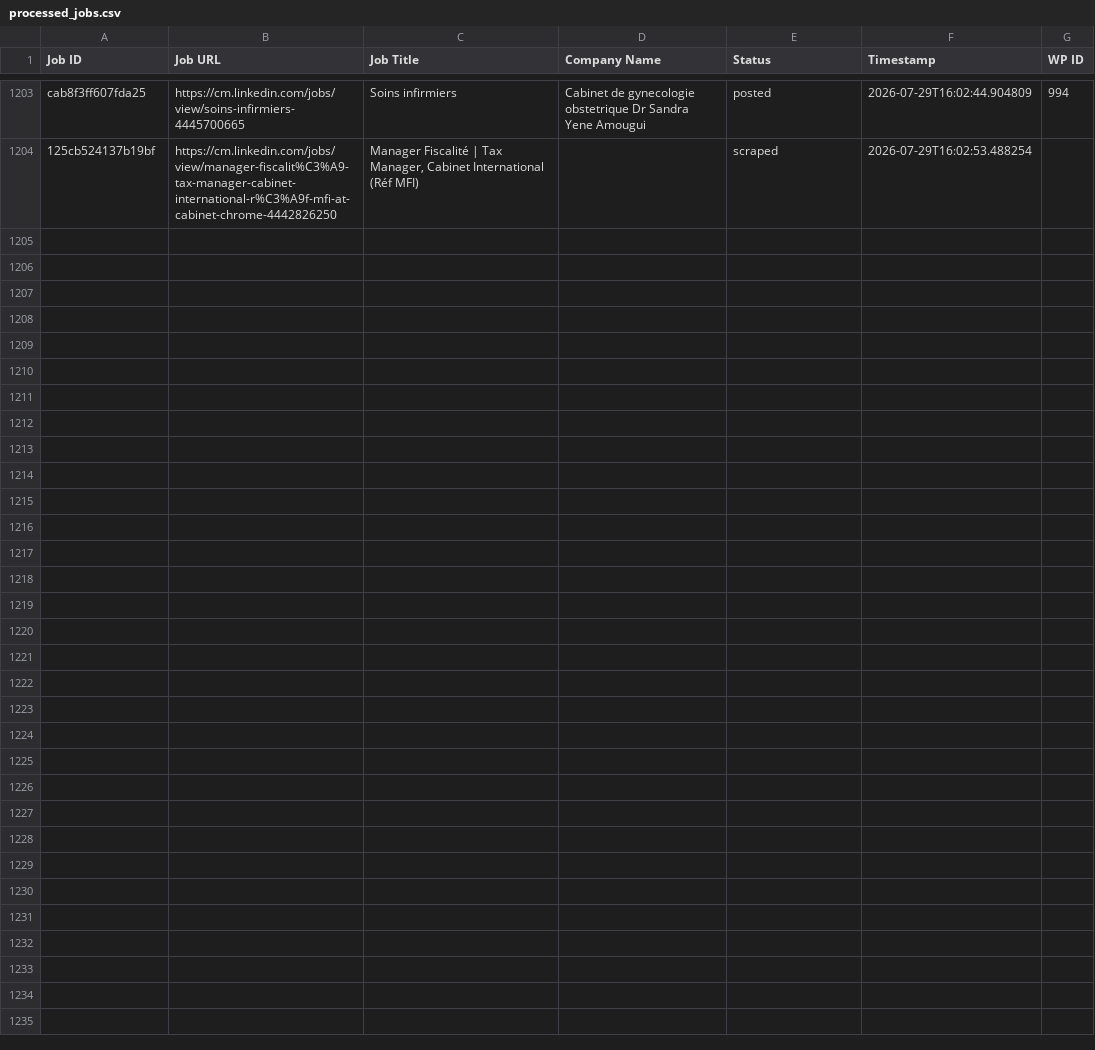
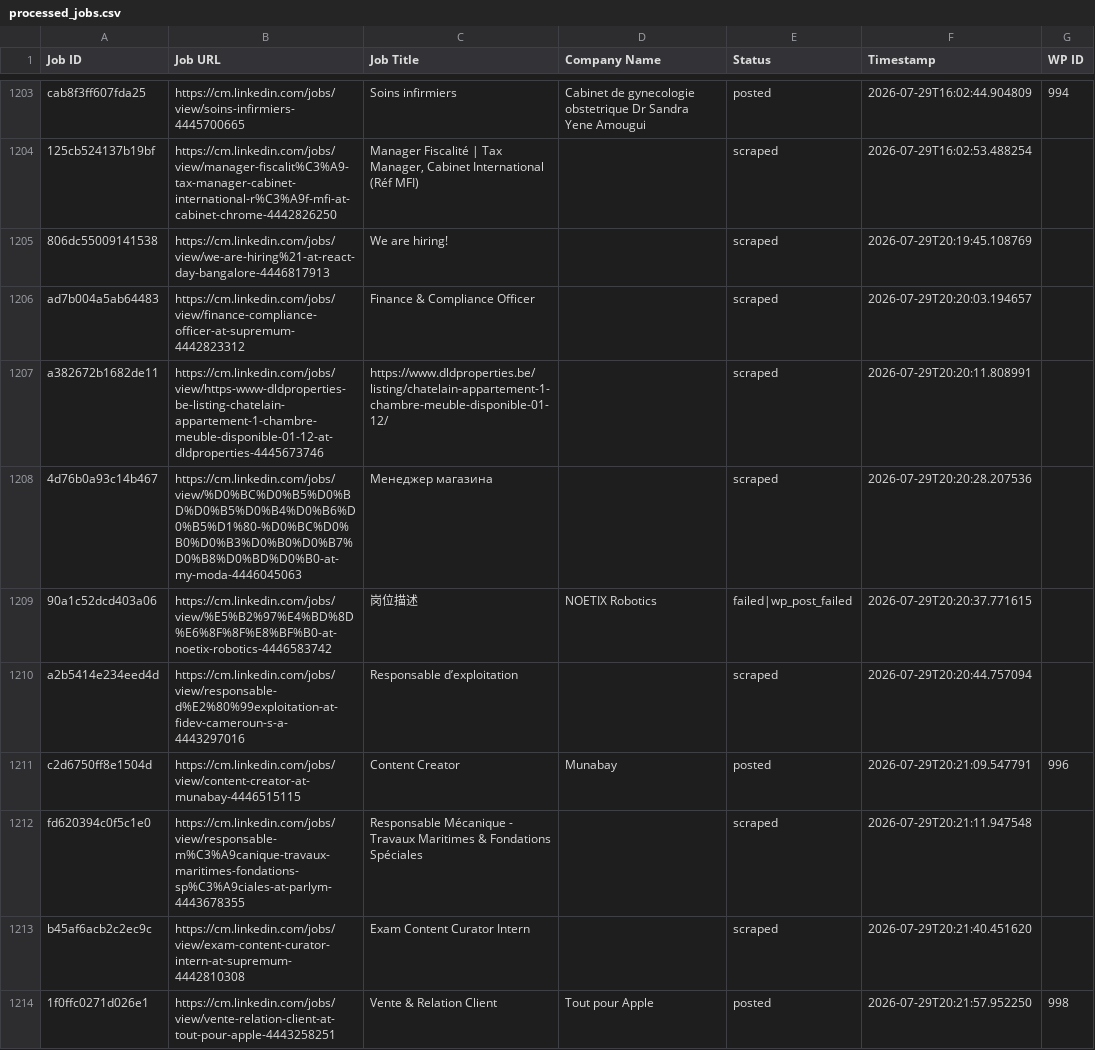
Before and after one commit to innovationinc2000/cm, a CSV file: processed_jobs.csv, drawn as a sheet; only a part is shown, gaps mark what is left out; the diff names each change by its address in the sheet, - before the commit and + after, or states it on an @@ line.

```diff
--- a/processed_jobs.csv
+++ b/processed_jobs.csv
+row 1205: 806dc55009141538 | https://cm.linkedin.com/jobs/view/we-are-hiring%21-at-react-day-bangalore-4446817913 | We are hiring! |  | scraped | 2026-07-29T20:19:45.108769
+row 1206: ad7b004a5ab64483 | https://cm.linkedin.com/jobs/view/finance-compliance-officer-at-supremum-4442823312 | Finance & Compliance Officer |  | scraped | 2026-07-29T20:20:03.194657
+row 1207: a382672b1682de11 | https://cm.linkedin.com/jobs/view/https-www-dldproperties-be-listing-chatelain-appartement-1-chambre-meuble-disponible-01-12-at-dldproperties-4445673746 | https://www.dldproperties.be/listing/chatelain-appartement-1-chambre-meuble-disponible-01-12/ |  | scraped | 2026-07-29T20:20:11.808991
+row 1208: 4d76b0a93c14b467 | https://cm.linkedin.com/jobs/view/%D0%BC%D0%B5%D0%BD%D0%B5%D0%B4%D0%B6%D0%B5%D1%80-%D0%BC%D0%B0%D0%B3%D0%B0%D0%B7%D0%B8%D0%BD%D0%B0-at-my-moda-4446045063 | Менеджер магазина |  | scraped | 2026-07-29T20:20:28.207536
+row 1209: 90a1c52dcd403a06 | https://cm.linkedin.com/jobs/view/%E5%B2%97%E4%BD%8D%E6%8F%8F%E8%BF%B0-at-noetix-robotics-4446583742 | 岗位描述 | NOETIX Robotics | failed|wp_post_failed | 2026-07-29T20:20:37.771615
+row 1210: a2b5414e234eed4d | https://cm.linkedin.com/jobs/view/responsable-d%E2%80%99exploitation-at-fidev-cameroun-s-a-4443297016 | Responsable d’exploitation |  | scraped | 2026-07-29T20:20:44.757094
+row 1211: c2d6750ff8e1504d | https://cm.linkedin.com/jobs/view/content-creator-at-munabay-4446515115 | Content Creator | Munabay | posted | 2026-07-29T20:21:09.547791 | 996
+row 1212: fd620394c0f5c1e0 | https://cm.linkedin.com/jobs/view/responsable-m%C3%A9canique-travaux-maritimes-fondations-sp%C3%A9ciales-at-parlym-4443678355 | Responsable Mécanique - Travaux Maritimes & Fondations Spéciales |  | scraped | 2026-07-29T20:21:11.947548
+row 1213: b45af6acb2c2ec9c | https://cm.linkedin.com/jobs/view/exam-content-curator-intern-at-supremum-4442810308 | Exam Content Curator Intern |  | scraped | 2026-07-29T20:21:40.451620
+row 1214: 1f0ffc0271d026e1 | https://cm.linkedin.com/jobs/view/vente-relation-client-at-tout-pour-apple-4443258251 | Vente & Relation Client | Tout pour Apple | posted | 2026-07-29T20:21:57.952250 | 998
```
